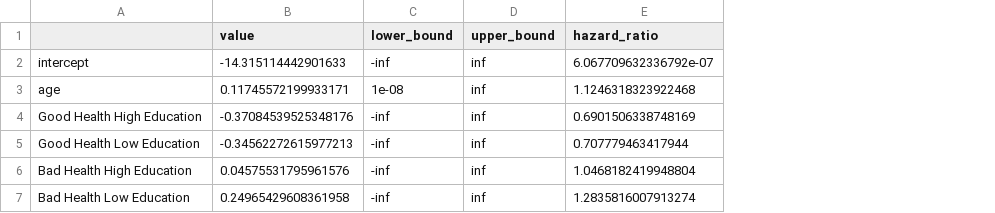
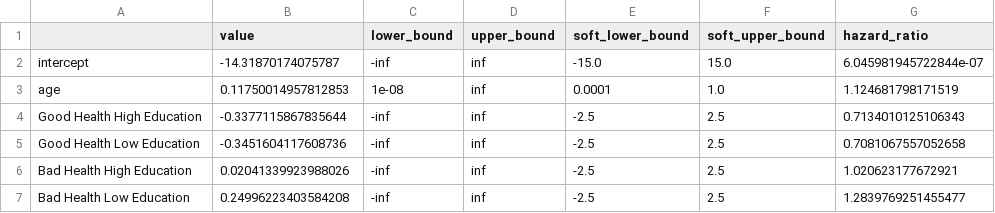
Before and after one commit to PolicyUncertainty/analysis, a CSV file: output/est_results/est_params_mortality_women.csv, drawn as a sheet; addresses are those after the commit; the diff names each change by its address in the sheet, - before the commit and + after, or states it on an @@ line.

```diff
--- a/output/est_results/est_params_mortality_women.csv
+++ b/output/est_results/est_params_mortality_women.csv
+column E (soft_lower_bound), rows 2-7: -15.0 | 0.0001 | -2.5 | -2.5 | -2.5 | -2.5
+column F (soft_upper_bound), rows 2-7: 15.0 | 1.0 | 2.5 | 2.5 | 2.5 | 2.5
-B2 (value): -14.315114442901633
+B2 (value): -14.31870174075787
-G2 (hazard_ratio): 6.067709632336792e-07
+G2 (hazard_ratio): 6.045981945722844e-07
-B3 (value): 0.11745572199933171
+B3 (value): 0.11750014957812853
-G3 (hazard_ratio): 1.1246318323922468
+G3 (hazard_ratio): 1.124681798171519
-B4 (value): -0.37084539525348176
+B4 (value): -0.3377115867835644
-G4 (hazard_ratio): 0.6901506338748169
+G4 (hazard_ratio): 0.7134010125106343
-B5 (value): -0.34562272615977213
+B5 (value): -0.3451604117608736
-G5 (hazard_ratio): 0.707779463417944
+G5 (hazard_ratio): 0.7081067557052658
-B6 (value): 0.04575531795961576
+B6 (value): 0.02041339923988026
-G6 (hazard_ratio): 1.0468182419948804
+G6 (hazard_ratio): 1.020623177672921
-B7 (value): 0.24965429608361958
+B7 (value): 0.24996223403584208
-G7 (hazard_ratio): 1.2835816007913274
+G7 (hazard_ratio): 1.2839769251455477
```
Also changed, not shown: output/est_results/est_params_mortality_men.csv, output/est_results/mortality_transition_matrix.csv, 1 other file.
